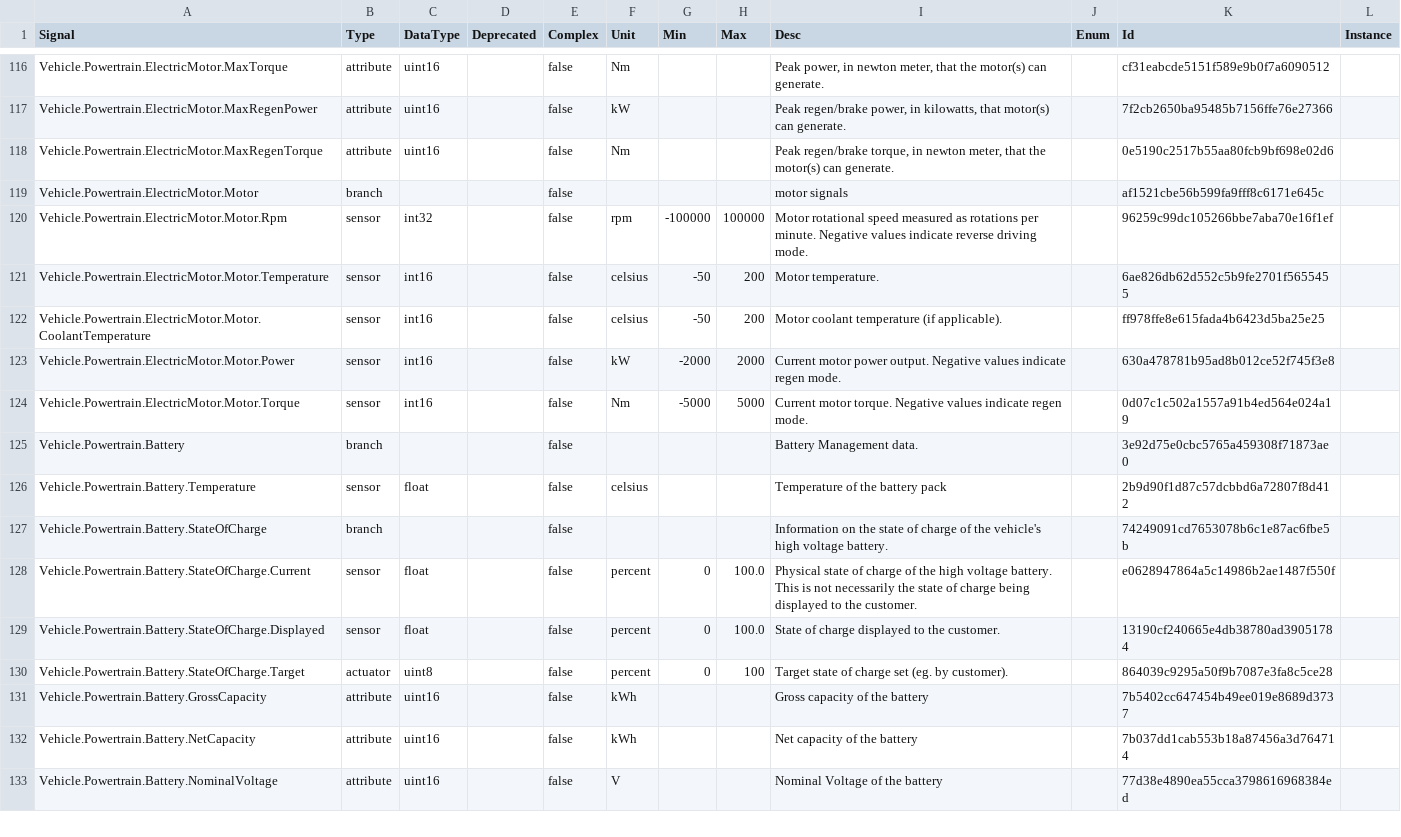
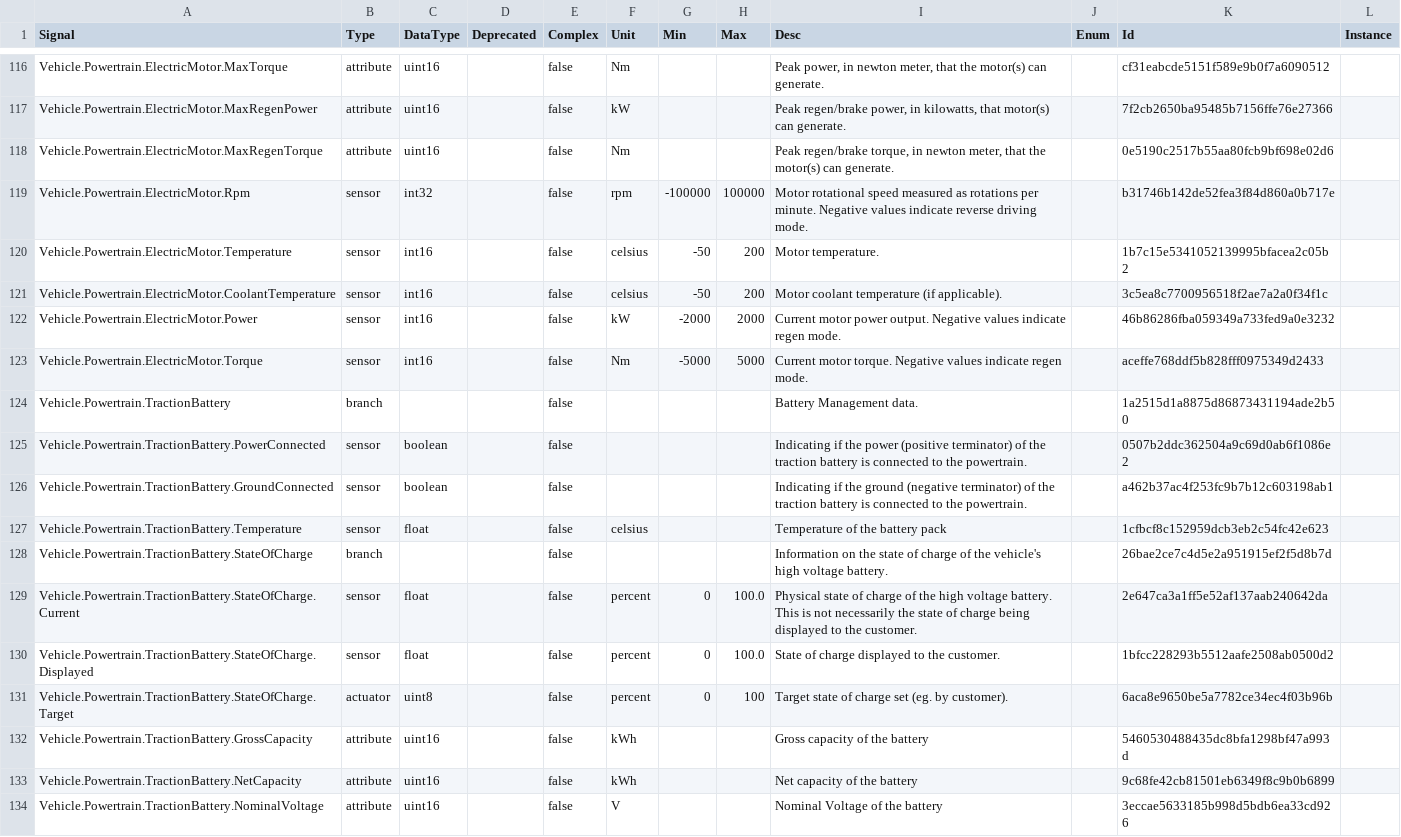
Before and after one commit to erikbosch/vehicle_signal_specification, a CSV file: releases/nightly/vss_rel_3.0-develop.csv (was releases/nightly/vss_rel_2.2-develop.csv), drawn as a sheet; only a part is shown, gaps mark what is left out; removed rows and columns are numbered as before the commit, all else as after; the diff covers the shown part only; the diff names each change by its address in the sheet, - before the commit and + after, or states it on an @@ line.

```diff
--- a/releases/nightly/vss_rel_2.2-develop.csv
+++ b/releases/nightly/vss_rel_3.0-develop.csv
-row 119: Vehicle.Powertrain.ElectricMotor.Motor | branch |  |  | false |  |  |  | motor signals |  | af1521cbe56b599fa9fff8c6171e645c
-A119 (Signal): Vehicle.Powertrain.ElectricMotor.Motor.Rpm
+A119 (Signal): Vehicle.Powertrain.ElectricMotor.Rpm
-K119 (Id): 96259c99dc105266bbe7aba70e16f1ef
+K119 (Id): b31746b142de52fea3f84d860a0b717e
-A120 (Signal): Vehicle.Powertrain.ElectricMotor.Motor.Temperature
+A120 (Signal): Vehicle.Powertrain.ElectricMotor.Temperature
-K120 (Id): 6ae826db62d552c5b9fe2701f5655455
+K120 (Id): 1b7c15e5341052139995bfacea2c05b2
-A121 (Signal): Vehicle.Powertrain.ElectricMotor.Motor.CoolantTemperature
+A121 (Signal): Vehicle.Powertrain.ElectricMotor.CoolantTemperature
-K121 (Id): ff978ffe8e615fada4b6423d5ba25e25
+K121 (Id): 3c5ea8c7700956518f2ae7a2a0f34f1c
-A122 (Signal): Vehicle.Powertrain.ElectricMotor.Motor.Power
+A122 (Signal): Vehicle.Powertrain.ElectricMotor.Power
-K122 (Id): 630a478781b95ad8b012ce52f745f3e8
+K122 (Id): 46b86286fba059349a733fed9a0e3232
-A123 (Signal): Vehicle.Powertrain.ElectricMotor.Motor.Torque
+A123 (Signal): Vehicle.Powertrain.ElectricMotor.Torque
-K123 (Id): 0d07c1c502a1557a91b4ed564e024a19
+K123 (Id): aceffe768ddf5b828fff0975349d2433
-A124 (Signal): Vehicle.Powertrain.Battery
+A124 (Signal): Vehicle.Powertrain.TractionBattery
-K124 (Id): 3e92d75e0cbc5765a459308f71873ae0
+K124 (Id): 1a2515d1a8875d86873431194ade2b50
+row 125: Vehicle.Powertrain.TractionBattery.PowerConnected | sensor | boolean |  | false |  |  |  | Indicating if the power (positive terminator) of the traction battery is connected to the powertrain. |  | 0507b2ddc362504a9c69d0ab6f1086e2
+row 126: Vehicle.Powertrain.TractionBattery.GroundConnected | sensor | boolean |  | false |  |  |  | Indicating if the ground (negative terminator) of the traction battery is connected to the powertrain. |  | a462b37ac4f253fc9b7b12c603198ab1
-A127 (Signal): Vehicle.Powertrain.Battery.Temperature
+A127 (Signal): Vehicle.Powertrain.TractionBattery.Temperature
-K127 (Id): 2b9d90f1d87c57dcbbd6a72807f8d412
+K127 (Id): 1cfbcf8c152959dcb3eb2c54fc42e623
-A128 (Signal): Vehicle.Powertrain.Battery.StateOfCharge
+A128 (Signal): Vehicle.Powertrain.TractionBattery.StateOfCharge
-K128 (Id): 74249091cd7653078b6c1e87ac6fbe5b
+K128 (Id): 26bae2ce7c4d5e2a951915ef2f5d8b7d
-A129 (Signal): Vehicle.Powertrain.Battery.StateOfCharge.Current
+A129 (Signal): Vehicle.Powertrain.TractionBattery.StateOfCharge.Current
-K129 (Id): e0628947864a5c14986b2ae1487f550f
+K129 (Id): 2e647ca3a1ff5e52af137aab240642da
-A130 (Signal): Vehicle.Powertrain.Battery.StateOfCharge.Displayed
+A130 (Signal): Vehicle.Powertrain.TractionBattery.StateOfCharge.Displayed
-K130 (Id): 13190cf240665e4db38780ad39051784
+K130 (Id): 1bfcc228293b5512aafe2508ab0500d2
-A131 (Signal): Vehicle.Powertrain.Battery.StateOfCharge.Target
+A131 (Signal): Vehicle.Powertrain.TractionBattery.StateOfCharge.Target
-K131 (Id): 864039c9295a50f9b7087e3fa8c5ce28
+K131 (Id): 6aca8e9650be5a7782ce34ec4f03b96b
-A132 (Signal): Vehicle.Powertrain.Battery.GrossCapacity
+A132 (Signal): Vehicle.Powertrain.TractionBattery.GrossCapacity
-K132 (Id): 7b5402cc647454b49ee019e8689d3737
+K132 (Id): 5460530488435dc8bfa1298bf47a993d
-A133 (Signal): Vehicle.Powertrain.Battery.NetCapacity
+A133 (Signal): Vehicle.Powertrain.TractionBattery.NetCapacity
-K133 (Id): 7b037dd1cab553b18a87456a3d764714
+K133 (Id): 9c68fe42cb81501eb6349f8c9b0b6899
-A134 (Signal): Vehicle.Powertrain.Battery.NominalVoltage
+A134 (Signal): Vehicle.Powertrain.TractionBattery.NominalVoltage
-K134 (Id): 77d38e4890ea55cca3798616968384ed
+K134 (Id): 3eccae5633185b998d5bdb6ea33cd926
```
Also changed, not shown: 2 added rows, 3 removed rows and 59 edited cells elsewhere in this file, 36 other files.
